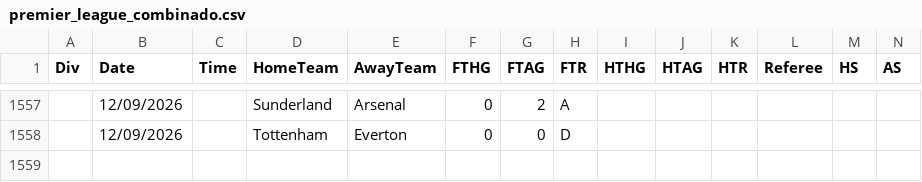
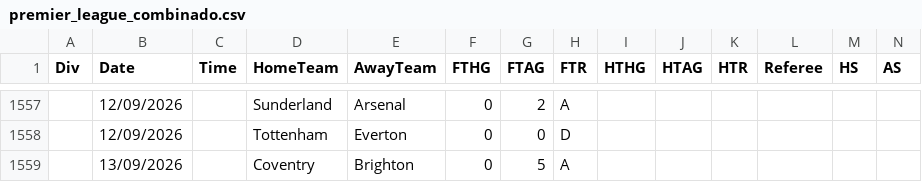
Before and after one commit to hectormera4-dotcom/premier-picks, a CSV file: premier_league_combinado.csv, drawn as a sheet; only a part is shown, gaps mark what is left out; rows hold the shown columns only; the diff names each change by its address in the sheet, - before the commit and + after, or states it on an @@ line.

```diff
--- a/premier_league_combinado.csv
+++ b/premier_league_combinado.csv
+row 1559:  | 13/09/2026 |  | Coventry | Brighton | 0 | 5 | A
```
Also changed, not shown: bundesliga_combinado.csv, eredivisie_combinado.csv, 3 other files.
